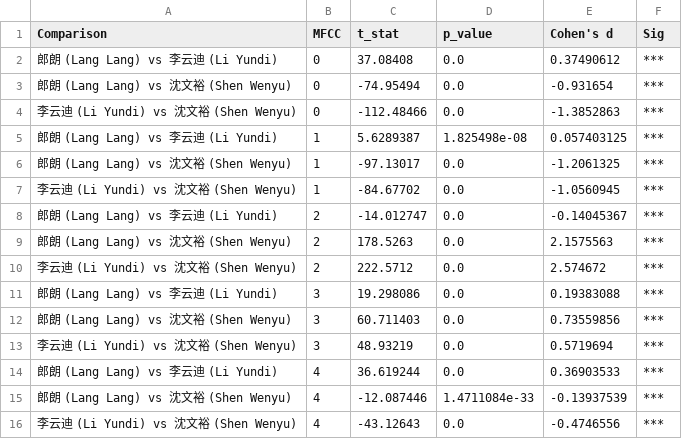
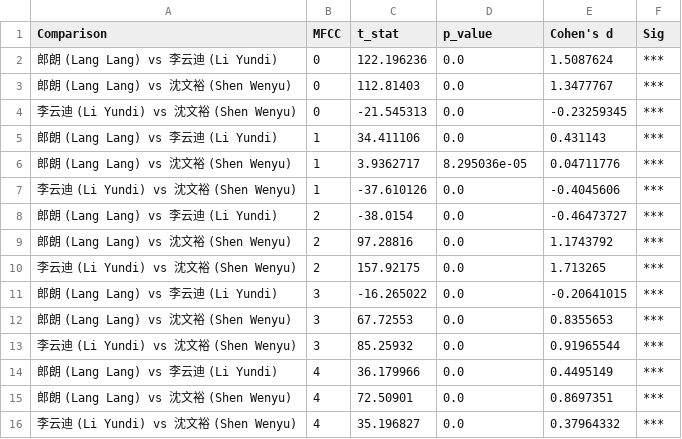
Before and after one commit to xtzx402/piano-performance-analysis, a CSV file: results_ultimate/tukey_posthoc_results.csv, drawn as a sheet; only a part is shown; the diff covers the shown part only.

```diff
--- a/results_ultimate/tukey_posthoc_results.csv
+++ b/results_ultimate/tukey_posthoc_results.csv
@@ -1,16 +1,16 @@
 Comparison,MFCC,t_stat,p_value,Cohen's d,Sig
-郎朗 (Lang Lang) vs 李云迪 (Li Yundi),0,37.08408,0.0,0.37490612,***
-郎朗 (Lang Lang) vs 沈文裕 (Shen Wenyu),0,-74.95494,0.0,-0.931654,***
-李云迪 (Li Yundi) vs 沈文裕 (Shen Wenyu),0,-112.48466,0.0,-1.3852863,***
-郎朗 (Lang Lang) vs 李云迪 (Li Yundi),1,5.6289387,1.825498e-08,0.057403125,***
-郎朗 (Lang Lang) vs 沈文裕 (Shen Wenyu),1,-97.13017,0.0,-1.2061325,***
-李云迪 (Li Yundi) vs 沈文裕 (Shen Wenyu),1,-84.67702,0.0,-1.0560945,***
-郎朗 (Lang Lang) vs 李云迪 (Li Yundi),2,-14.012747,0.0,-0.14045367,***
-郎朗 (Lang Lang) vs 沈文裕 (Shen Wenyu),2,178.5263,0.0,2.1575563,***
-李云迪 (Li Yundi) vs 沈文裕 (Shen Wenyu),2,222.5712,0.0,2.574672,***
-郎朗 (Lang Lang) vs 李云迪 (Li Yundi),3,19.298086,0.0,0.19383088,***
-郎朗 (Lang Lang) vs 沈文裕 (Shen Wenyu),3,60.711403,0.0,0.73559856,***
-李云迪 (Li Yundi) vs 沈文裕 (Shen Wenyu),3,48.93219,0.0,0.5719694,***
-郎朗 (Lang Lang) vs 李云迪 (Li Yundi),4,36.619244,0.0,0.36903533,***
-郎朗 (Lang Lang) vs 沈文裕 (Shen Wenyu),4,-12.087446,1.4711084e-33,-0.13937539,***
-李云迪 (Li Yundi) vs 沈文裕 (Shen Wenyu),4,-43.12643,0.0,-0.4746556,***
+郎朗 (Lang Lang) vs 李云迪 (Li Yundi),0,122.196236,0.0,1.5087624,***
+郎朗 (Lang Lang) vs 沈文裕 (Shen Wenyu),0,112.81403,0.0,1.3477767,***
+李云迪 (Li Yundi) vs 沈文裕 (Shen Wenyu),0,-21.545313,0.0,-0.23259345,***
+郎朗 (Lang Lang) vs 李云迪 (Li Yundi),1,34.411106,0.0,0.431143,***
+郎朗 (Lang Lang) vs 沈文裕 (Shen Wenyu),1,3.9362717,8.295036e-05,0.04711776,***
+李云迪 (Li Yundi) vs 沈文裕 (Shen Wenyu),1,-37.610126,0.0,-0.4045606,***
+郎朗 (Lang Lang) vs 李云迪 (Li Yundi),2,-38.0154,0.0,-0.46473727,***
+郎朗 (Lang Lang) vs 沈文裕 (Shen Wenyu),2,97.28816,0.0,1.1743792,***
+李云迪 (Li Yundi) vs 沈文裕 (Shen Wenyu),2,157.92175,0.0,1.713265,***
+郎朗 (Lang Lang) vs 李云迪 (Li Yundi),3,-16.265022,0.0,-0.20641015,***
+郎朗 (Lang Lang) vs 沈文裕 (Shen Wenyu),3,67.72553,0.0,0.8355653,***
+李云迪 (Li Yundi) vs 沈文裕 (Shen Wenyu),3,85.25932,0.0,0.91965544,***
+郎朗 (Lang Lang) vs 李云迪 (Li Yundi),4,36.179966,0.0,0.4495149,***
+郎朗 (Lang Lang) vs 沈文裕 (Shen Wenyu),4,72.50901,0.0,0.8697351,***
+李云迪 (Li Yundi) vs 沈文裕 (Shen Wenyu),4,35.196827,0.0,0.37964332,***
```
Also changed, not shown: 5 added rows, 5 removed rows and 43 edited cells elsewhere in this file, results/style_differences.csv, results_enhanced/feature_statistics.csv, 29 other files.
